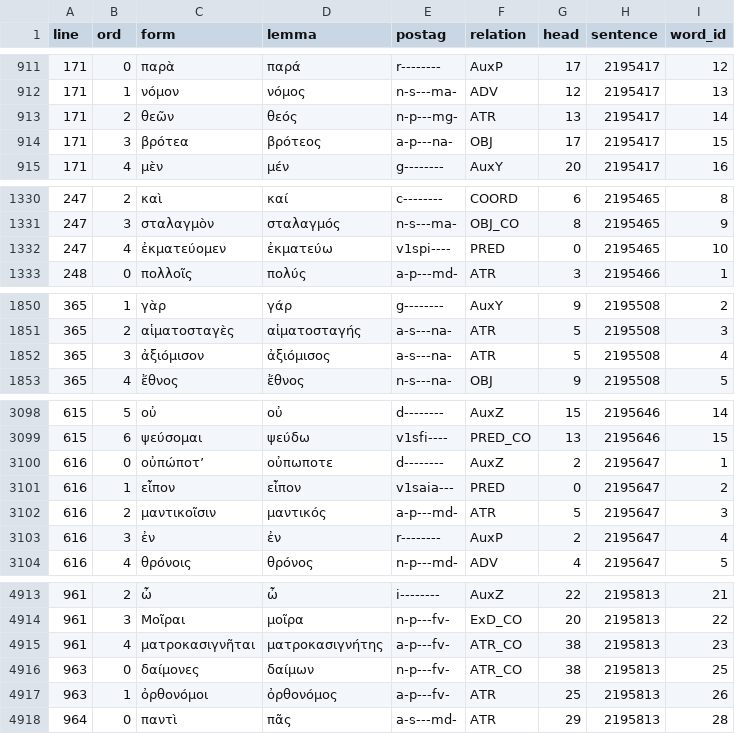
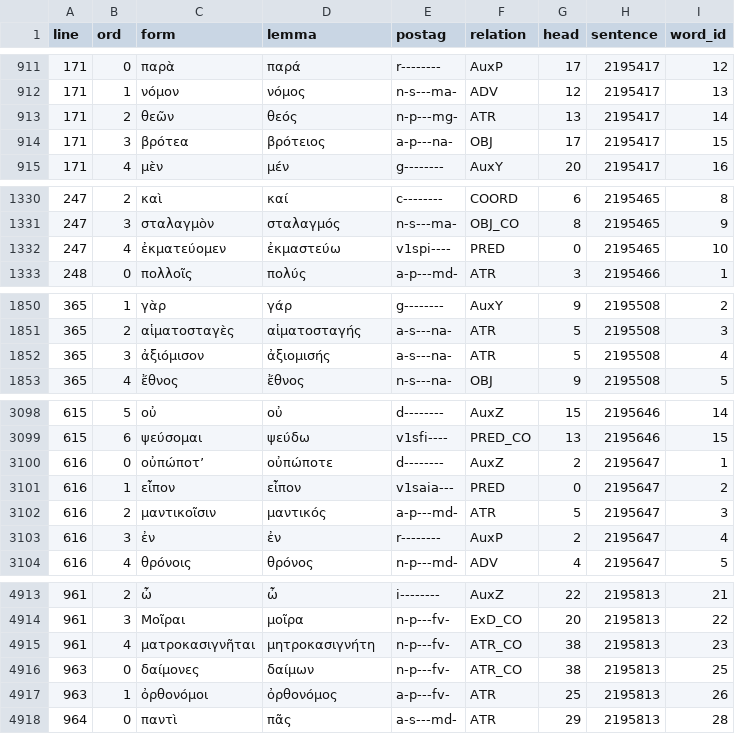
Before and after one commit to polemistes/anagnosis, a TSV file: texts/eumenides/tokens.tsv, drawn as a sheet; only a part is shown, gaps mark what is left out; the diff covers the shown part only.

```diff
--- a/texts/eumenides/tokens.tsv
+++ b/texts/eumenides/tokens.tsv
@@ -913,3 +913,3 @@ line	ord	form	lemma	postag	relation	head	sentence	word_id
 171	2	θεῶν	θεός	n-p---mg-	ATR	13	2195417	14
-171	3	βρότεα	βρότεος	a-p---na-	OBJ	17	2195417	15
+171	3	βρότεα	βρότειος	a-p---na-	OBJ	17	2195417	15
 171	4	μὲν	μέν	g--------	AuxY	20	2195417	16
@@ -1331,3 +1331,3 @@ line	ord	form	lemma	postag	relation	head	sentence	word_id
 247	3	σταλαγμὸν	σταλαγμός	n-s---ma-	OBJ_CO	8	2195465	9
-247	4	ἐκματεύομεν	ἐκματεύω	v1spi----	PRED	0	2195465	10
+247	4	ἐκματεύομεν	ἐκμαστεύω	v1spi----	PRED	0	2195465	10
 248	0	πολλοῖς	πολύς	a-p---md-	ATR	3	2195466	1
@@ -1851,3 +1851,3 @@ line	ord	form	lemma	postag	relation	head	sentence	word_id
 365	2	αἱματοσταγὲς	αἱματοσταγής	a-s---na-	ATR	5	2195508	3
-365	3	ἀξιόμισον	ἀξιόμισος	a-s---na-	ATR	5	2195508	4
+365	3	ἀξιόμισον	ἀξιομισής	a-s---na-	ATR	5	2195508	4
 365	4	ἔθνος	ἔθνος	n-s---na-	OBJ	9	2195508	5
@@ -3099,3 +3099,3 @@ line	ord	form	lemma	postag	relation	head	sentence	word_id
 615	6	ψεύσομαι	ψεύδω	v1sfi----	PRED_CO	13	2195646	15
-616	0	οὐπώποτʼ	οὐπωποτε	d--------	AuxZ	2	2195647	1
+616	0	οὐπώποτʼ	οὐπώποτε	d--------	AuxZ	2	2195647	1
 616	1	εἶπον	εἶπον	v1saia---	PRED	0	2195647	2
@@ -4914,3 +4914,3 @@ line	ord	form	lemma	postag	relation	head	sentence	word_id
 961	3	Μοῖραι	μοῖρα	n-p---fv-	ExD_CO	20	2195813	22
-961	4	ματροκασιγνῆται	ματροκασιγνήτης	a-p---fv-	ATR_CO	38	2195813	23
+961	4	ματροκασιγνῆται	μητροκασιγνήτη	n-p---fv-	ATR_CO	38	2195813	23
 963	0	δαίμονες	δαίμων	n-p---fv-	ATR_CO	38	2195813	25
```
Also changed, not shown: 16 edited cells elsewhere in this file, 3 other files.
